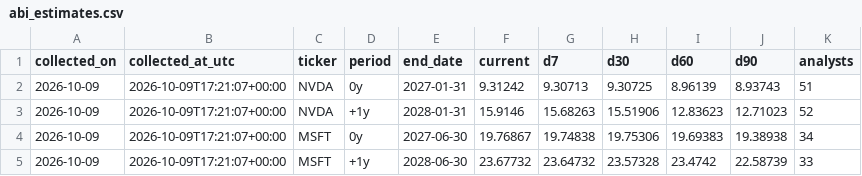
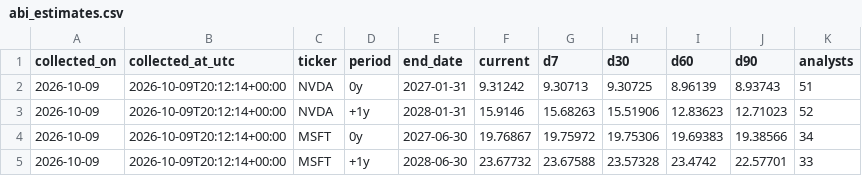
Before and after one commit to dlockar1mtg/MacroIntelligencePlatform, a CSV file: state/abi_estimates.csv, drawn as a sheet.

```diff
--- a/state/abi_estimates.csv
+++ b/state/abi_estimates.csv
@@ -1,5 +1,5 @@
 collected_on,collected_at_utc,ticker,period,end_date,current,d7,d30,d60,d90,analysts
-2026-10-09,2026-10-09T17:21:07+00:00,NVDA,0y,2027-01-31,9.31242,9.30713,9.30725,8.96139,8.93743,51
-2026-10-09,2026-10-09T17:21:07+00:00,NVDA,+1y,2028-01-31,15.9146,15.68263,15.51906,12.83623,12.71023,52
-2026-10-09,2026-10-09T17:21:07+00:00,MSFT,0y,2027-06-30,19.76867,19.74838,19.75306,19.69383,19.38938,34
-2026-10-09,2026-10-09T17:21:07+00:00,MSFT,+1y,2028-06-30,23.67732,23.64732,23.57328,23.4742,22.58739,33
+2026-10-09,2026-10-09T20:12:14+00:00,NVDA,0y,2027-01-31,9.31242,9.30713,9.30725,8.96139,8.93743,51
+2026-10-09,2026-10-09T20:12:14+00:00,NVDA,+1y,2028-01-31,15.9146,15.68263,15.51906,12.83623,12.71023,52
+2026-10-09,2026-10-09T20:12:14+00:00,MSFT,0y,2027-06-30,19.76867,19.75972,19.75306,19.69383,19.38566,34
+2026-10-09,2026-10-09T20:12:14+00:00,MSFT,+1y,2028-06-30,23.67732,23.67588,23.57328,23.4742,22.57701,33
```
Also changed, not shown: 2 other files.
